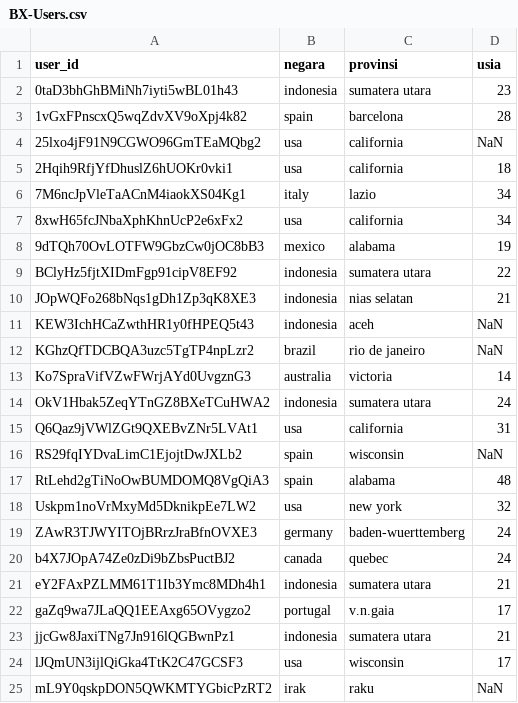
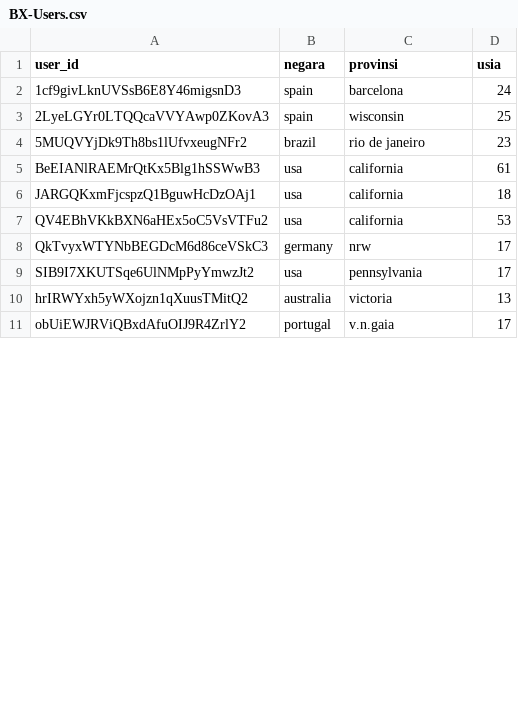
Before and after one commit to maroldragon/Zoker-Web, a CSV file: admin/algo/BX-Users.csv, drawn as a sheet; only a part is shown; the diff covers the shown part only.

```diff
--- a/admin/algo/BX-Users.csv
+++ b/admin/algo/BX-Users.csv
@@ -1,25 +1,11 @@
 user_id;negara;provinsi;usia
-0taD3bhGhBMiNh7iyti5wBL01h43;indonesia;sumatera utara;23
-1vGxFPnscxQ5wqZdvXV9oXpj4k82;spain;barcelona;28
-25lxo4jF91N9CGWO96GmTEaMQbg2;usa;california;NaN
-2Hqih9RfjYfDhuslZ6hUOKr0vki1;usa;california;18
-7M6ncJpVleTaACnM4iaokXS04Kg1;italy;lazio;34
-8xwH65fcJNbaXphKhnUcP2e6xFx2;usa;california;34
-9dTQh70OvLOTFW9GbzCw0jOC8bB3;mexico;alabama;19
-BClyHz5fjtXIDmFgp91cipV8EF92;indonesia;sumatera utara;22
-JOpWQFo268bNqs1gDh1Zp3qK8XE3;indonesia;nias selatan;21
-KEW3IchHCaZwthHR1y0fHPEQ5t43;indonesia;aceh;NaN
-KGhzQfTDCBQA3uzc5TgTP4npLzr2;brazil;rio de janeiro;NaN
-Ko7SpraVifVZwFWrjAYd0UvgznG3;australia;victoria;14
-OkV1Hbak5ZeqYTnGZ8BXeTCuHWA2;indonesia;sumatera utara;24
-Q6Qaz9jVWlZGt9QXEBvZNr5LVAt1;usa;california;31
-RS29fqIYDvaLimC1EjojtDwJXLb2;spain;wisconsin;NaN
-RtLehd2gTiNoOwBUMDOMQ8VgQiA3;spain;alabama;48
-Uskpm1noVrMxyMd5DknikpEe7LW2;usa;new york;32
-ZAwR3TJWYITOjBRrzJraBfnOVXE3;germany;baden-wuerttemberg;24
-b4X7JOpA74Ze0zDi9bZbsPuctBJ2;canada;quebec;24
-eY2FAxPZLMM61T1Ib3Ymc8MDh4h1;indonesia;sumatera utara;21
-gaZq9wa7JLaQQ1EEAxg65OVygzo2;portugal;v.n.gaia;17
-jjcGw8JaxiTNg7Jn916lQGBwnPz1;indonesia;sumatera utara;21
-lJQmUN3ijlQiGka4TtK2C47GCSF3;usa;wisconsin;17
-mL9Y0qskpDON5QWKMTYGbicPzRT2;irak;raku;NaN
+1cf9givLknUVSsB6E8Y46migsnD3;spain;barcelona;24
+2LyeLGYr0LTQQcaVVYAwp0ZKovA3;spain;wisconsin;25
+5MUQVYjDk9Th8bs1lUfvxeugNFr2;brazil;rio de janeiro;23
+BeEIANlRAEMrQtKx5Blg1hSSWwB3;usa;california;61
+JARGQKxmFjcspzQ1BguwHcDzOAj1;usa;california;18
+QV4EBhVKkBXN6aHEx5oC5VsVTFu2;usa;california;53
+QkTvyxWTYNbBEGDcM6d86ceVSkC3;germany;nrw;17
+SIB9I7XKUTSqe6UlNMpPyYmwzJt2;usa;pennsylvania;17
+hrIRWYxh5yWXojzn1qXuusTMitQ2;australia;victoria;13
+obUiEWJRViQBxdAfuOIJ9R4ZrlY2;portugal;v.n.gaia;17
```
Also changed, not shown: 1 added row and 5 removed rows elsewhere in this file, 2 other files.
